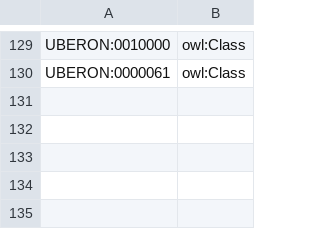
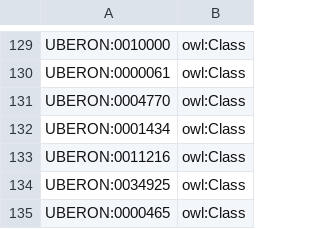
Before and after one commit to mcwdsi/rehabo, a TSV file: src/templates/external_import.tsv, drawn as a sheet; only a part is shown, gaps mark what is left out; the diff names each change by its address in the sheet, - before the commit and + after, or states it on an @@ line.

Commit message:
added classes from Uberon and restored 'part of' relationships. Now 'joint function' properly classifies as a type of 'musculoskeletal system function'

```diff
--- a/src/templates/external_import.tsv
+++ b/src/templates/external_import.tsv
+row 131: UBERON:0004770 | owl:Class
+row 132: UBERON:0001434 | owl:Class
+row 133: UBERON:0011216 | owl:Class
+row 134: UBERON:0034925 | owl:Class
+row 135: UBERON:0000465 | owl:Class
```
Also changed, not shown: 3 other files.
